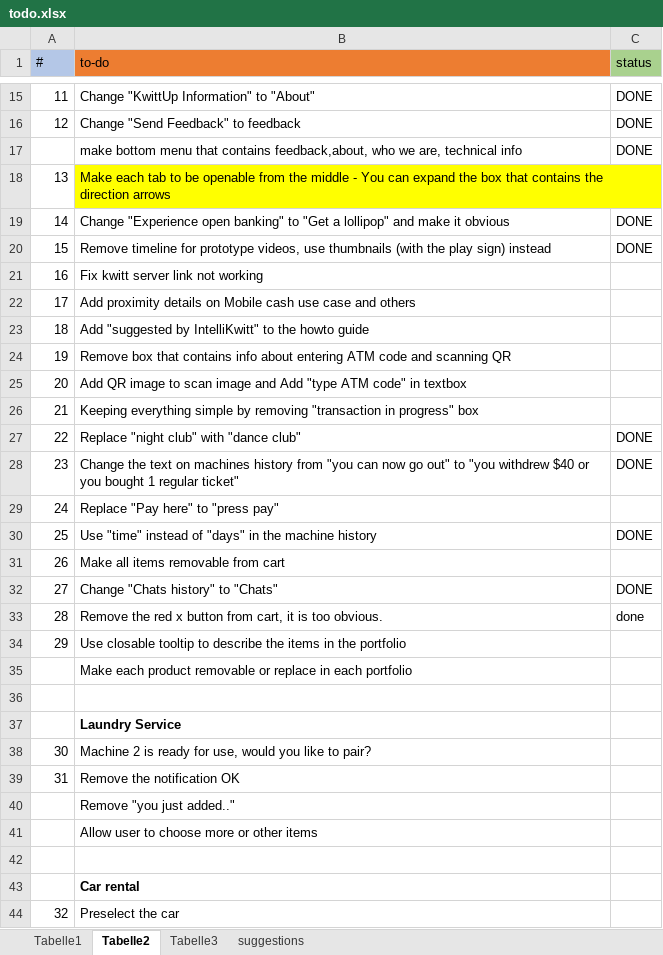
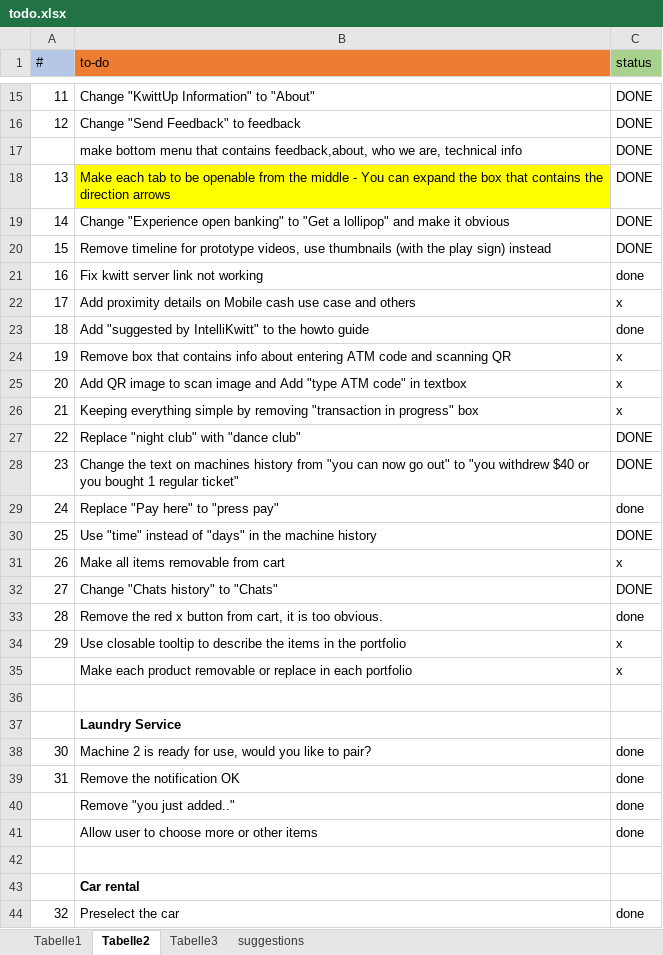
Before and after one commit to didagu/kwittup_ui_mockup, an Excel workbook: todo.xlsx, sheet Tabelle2, drawn as a sheet; only a part is shown, gaps mark what is left out; values as stored, in another font and other column widths than the file's, no borders; the diff covers the shown part only; the diff names each change by its address in the sheet, - before the commit and + after, or states it on an @@ line.

```diff
--- a/todo.xlsx (sheet Tabelle2)
+++ b/todo.xlsx (sheet Tabelle2)
-C18 (status): (empty)
+C18 (status): DONE
-C21 (status): (empty)
+C21 (status): done
-C22 (status): (empty)
+C22 (status): x
-C23 (status): (empty)
+C23 (status): done
-C24:C26 (status): (empty)
+C24:C26 (status): x
-C29 (status): (empty)
+C29 (status): done
-C31 (status): (empty)
+C31 (status): x
-C34:C35 (status): (empty)
+C34:C35 (status): x
-C38:C41 (status): (empty)
+C38:C41 (status): done
-C44 (status): (empty)
+C44 (status): done
```
Also changed, not shown: 13 edited cells and cell formats elsewhere in this sheet, 3 other files.
